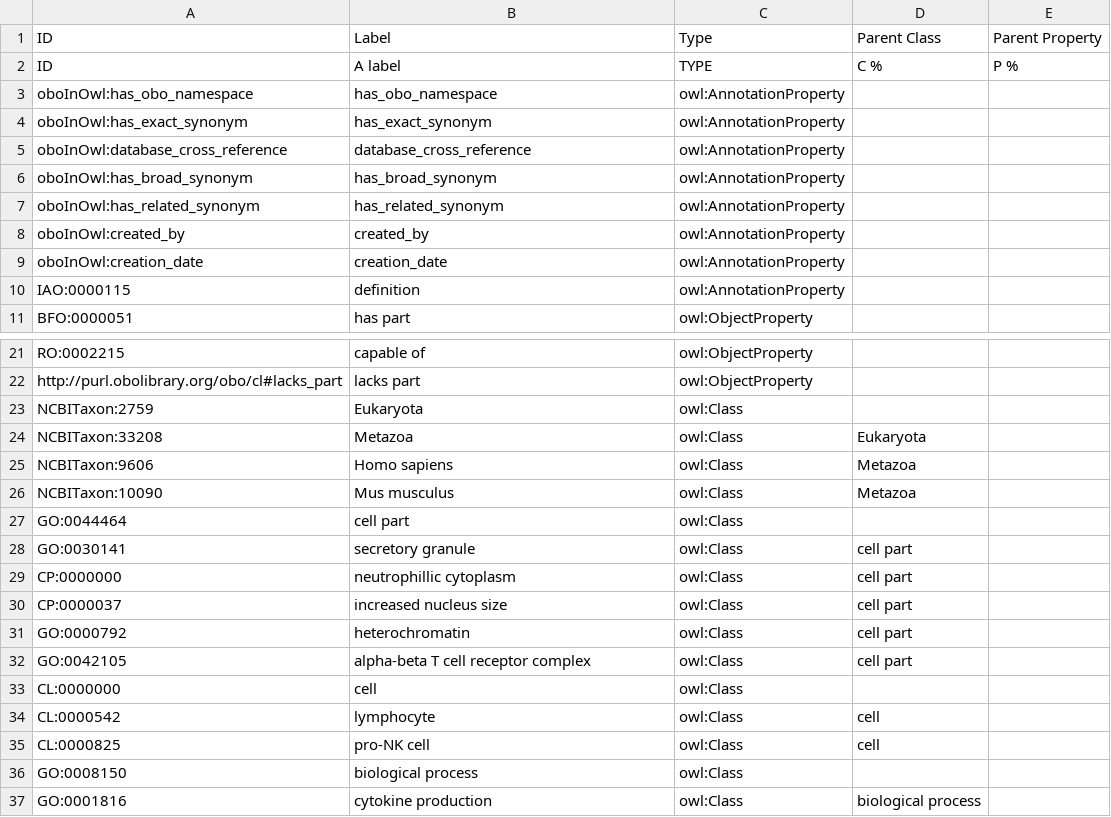
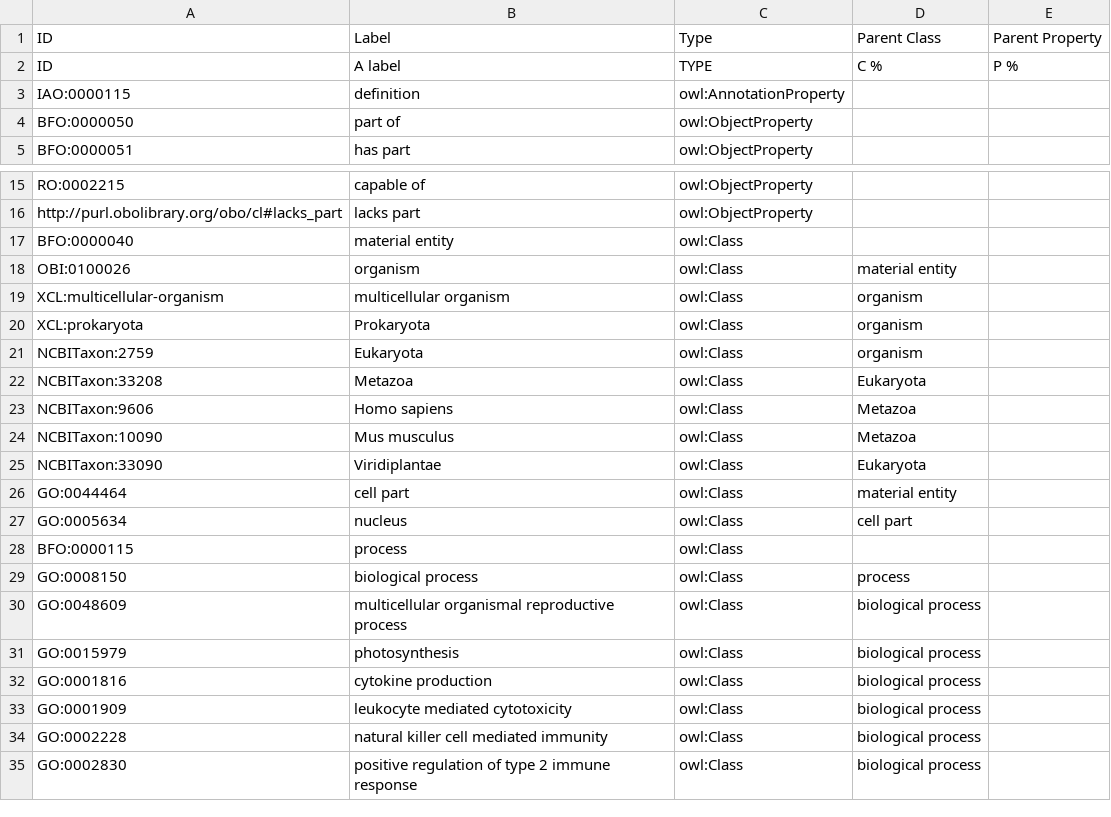
Before and after one commit to jamesaoverton/experimental-cell-ontology, a TSV file: ontology/dependencies.tsv, drawn as a sheet; only a part is shown, gaps mark what is left out; the shorter side is filled out with more unchanged rows; the diff covers the shown part only.

Commit message:
First pass at organism-specific refactoring

```diff
--- a/ontology/dependencies.tsv
+++ b/ontology/dependencies.tsv
@@ -2,10 +2,4 @@ ID	Label	Type	Parent Class	Parent Property
 ID	A label	TYPE	C %	P %
-oboInOwl:has_obo_namespace	has_obo_namespace	owl:AnnotationProperty		
-oboInOwl:has_exact_synonym	has_exact_synonym	owl:AnnotationProperty		
-oboInOwl:database_cross_reference	database_cross_reference	owl:AnnotationProperty		
-oboInOwl:has_broad_synonym	has_broad_synonym	owl:AnnotationProperty		
-oboInOwl:has_related_synonym	has_related_synonym	owl:AnnotationProperty		
-oboInOwl:created_by	created_by	owl:AnnotationProperty		
-oboInOwl:creation_date	creation_date	owl:AnnotationProperty		
 IAO:0000115	definition	owl:AnnotationProperty		
+BFO:0000050	part of	owl:ObjectProperty		
 BFO:0000051	has part	owl:ObjectProperty		
@@ -22,3 +16,7 @@ RO:0002215	capable of	owl:ObjectProperty
 http://purl.obolibrary.org/obo/cl#lacks_part	lacks part	owl:ObjectProperty		
-NCBITaxon:2759	Eukaryota	owl:Class		
+BFO:0000040	material entity	owl:Class		
+OBI:0100026	organism	owl:Class	material entity	
+XCL:multicellular-organism	multicellular organism	owl:Class	organism	
+XCL:prokaryota	Prokaryota	owl:Class	organism	
+NCBITaxon:2759	Eukaryota	owl:Class	organism	
 NCBITaxon:33208	Metazoa	owl:Class	Eukaryota	
@@ -26,12 +24,9 @@ NCBITaxon:9606	Homo sapiens	owl:Class	Metazoa
 NCBITaxon:10090	Mus musculus	owl:Class	Metazoa	
-GO:0044464	cell part	owl:Class		
-GO:0030141	secretory granule	owl:Class	cell part	
-CP:0000000	neutrophillic cytoplasm	owl:Class	cell part	
-CP:0000037	increased nucleus size	owl:Class	cell part	
-GO:0000792	heterochromatin	owl:Class	cell part	
-GO:0042105	alpha-beta T cell receptor complex	owl:Class	cell part	
-CL:0000000	cell	owl:Class		
-CL:0000542	lymphocyte	owl:Class	cell	
-CL:0000825	pro-NK cell	owl:Class	cell	
-GO:0008150	biological process	owl:Class		
+NCBITaxon:33090	Viridiplantae	owl:Class	Eukaryota	
+GO:0044464	cell part	owl:Class	material entity	
+GO:0005634	nucleus	owl:Class	cell part	
+BFO:0000115	process	owl:Class		
+GO:0008150	biological process	owl:Class	process	
+GO:0048609	multicellular organismal reproductive process	owl:Class	biological process	
+GO:0015979	photosynthesis	owl:Class	biological process	
 GO:0001816	cytokine production	owl:Class	biological process	
```
Also changed, not shown: 2 added rows, 2 removed rows and 4 edited cells elsewhere in this file, 6 other files.
